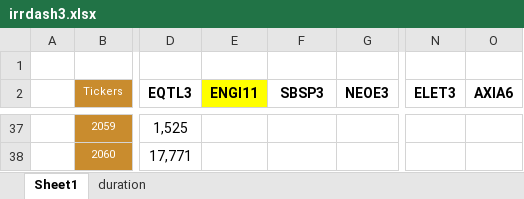
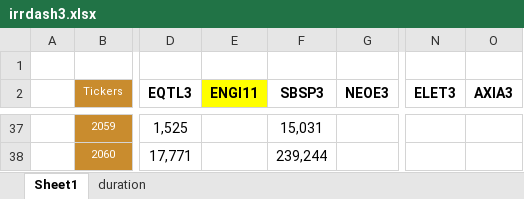
Before and after one commit to Antonio21032000/utilities, an Excel workbook: irrdash3.xlsx, sheet Sheet1, drawn as a sheet; only a part is shown, gaps mark what is left out; values as stored, in another font and other column widths than the file's, no borders; the diff covers the shown part only; the diff names each change by its address in the sheet, - before the commit and + after, or states it on an @@ line.

```diff
--- a/irrdash3.xlsx (sheet Sheet1)
+++ b/irrdash3.xlsx (sheet Sheet1)
-O2: AXIA6
+O2: AXIA3
-F37 (SBSP3): (empty)
+F37 (SBSP3): 15,031
-F38 (SBSP3): (empty)
+F38 (SBSP3): 239,244
```
Also changed, not shown: 65 edited cells elsewhere in this sheet, sheet duration.
